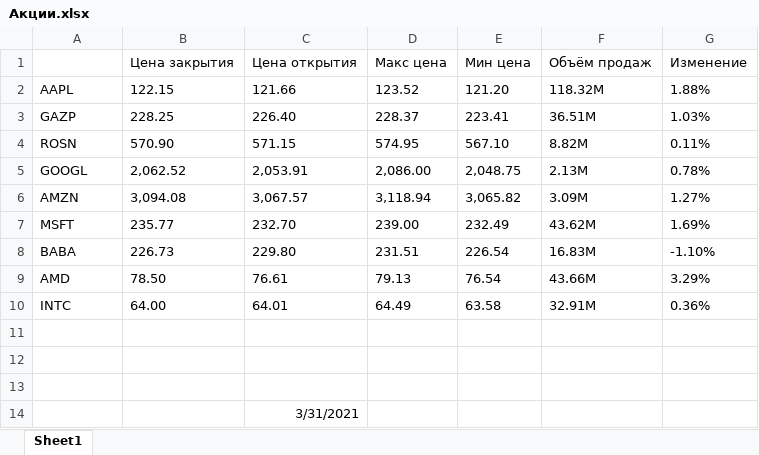
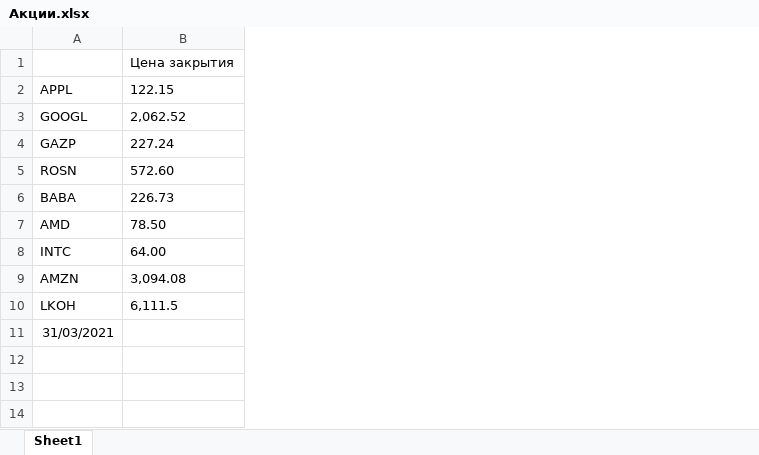
Before and after one commit to Nikineru/Stocks-bot, an Excel workbook: Акции.xlsx, sheet Sheet1, drawn as a sheet; values as stored, in another font and other column widths than the file's, no borders; removed rows and columns are numbered as before the commit, all else as after; the diff names each change by its address in the sheet, - before the commit and + after, or states it on an @@ line.

```diff
--- a/Акции.xlsx (sheet Sheet1)
+++ b/Акции.xlsx (sheet Sheet1)
-column C, rows 1-2: Цена открытия | 121.66; row 5: 2,053.91; rows 8-10: 229.80 | 76.61 | 64.01
-column D, rows 1-2: Макс цена | 123.52; row 5: 2,086.00; rows 8-10: 231.51 | 79.13 | 64.49
-column E, rows 1-2: Мин цена | 121.20; row 5: 2,048.75; rows 8-10: 226.54 | 76.54 | 63.58
-column F, rows 1-2: Объём продаж | 118.32M; row 5: 2.13M; rows 8-10: 16.83M | 43.66M | 32.91M
-column G, rows 1-2: Изменение | 1.88%; row 5: 0.78%; rows 8-10: -1.10% | 3.29% | 0.36%
-A2: AAPL
+A2: APPL
-row 3: GAZP | 228.25 | 226.40 | 228.37 | 223.41 | 36.51M | 1.03%
-row 4: ROSN | 570.90 | 571.15 | 574.95 | 567.10 | 8.82M | 0.11%
-row 6: AMZN | 3,094.08 | 3,067.57 | 3,118.94 | 3,065.82 | 3.09M | 1.27%
-row 7: MSFT | 235.77 | 232.70 | 239.00 | 232.49 | 43.62M | 1.69%
+row 4: GAZP | 227.24
+row 5: ROSN | 572.60
-row 9: (empty)
+row 9: AMZN | 3,094.08
-row 10: (empty)
+row 10: LKOH | 6,111.5
-A11: (empty)
+A11: 31/03/2021
-row 14:  |  | 3/31/2021
```
Also changed, not shown: 4 other files.
